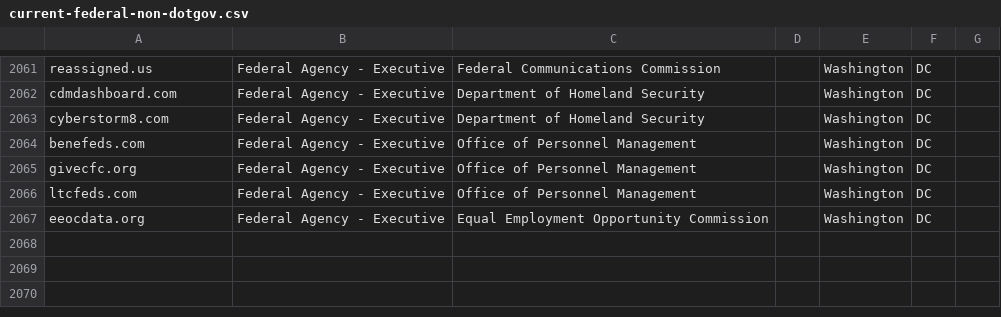
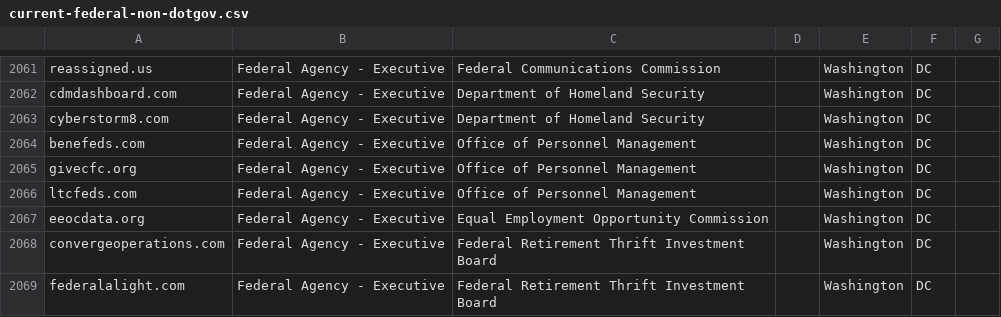
Before and after one commit to cisagov/scan-target-data, a CSV file: current-federal-non-dotgov.csv, drawn as a sheet; only a part is shown, gaps mark what is left out; the diff names each change by its address in the sheet, - before the commit and + after, or states it on an @@ line.

Commit message:
Update current-federal-non-dotgov.csv
Please add convergeoperations.com and federalalight.com per the FRTIB request. Thank you.

```diff
--- a/current-federal-non-dotgov.csv
+++ b/current-federal-non-dotgov.csv
+row 2068: convergeoperations.com | Federal Agency - Executive | Federal Retirement Thrift Investment Board |  | Washington | DC
+row 2069: federalalight.com | Federal Agency - Executive | Federal Retirement Thrift Investment Board |  | Washington | DC
```
